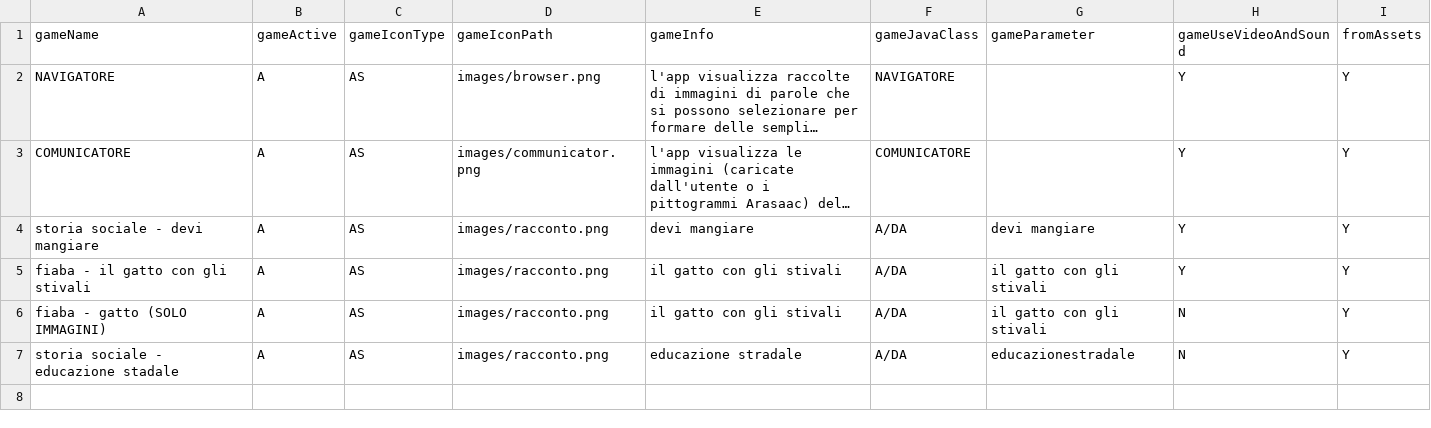
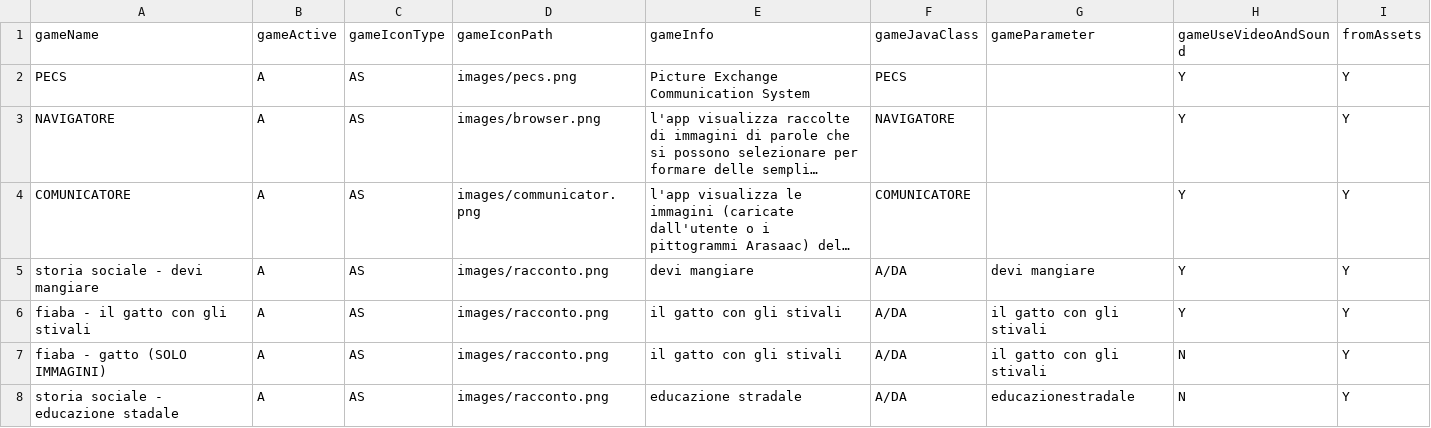
Before and after one commit to andnoto/NaiveAAC, a CSV file: app/src/main/assets/csv/gameparameters.csv, drawn as a sheet; long unchanged cells end in …; the diff names each change by its address in the sheet, - before the commit and + after, or states it on an @@ line.

```diff
--- a/app/src/main/assets/csv/gameparameters.csv
+++ b/app/src/main/assets/csv/gameparameters.csv
+row 2: PECS | A | AS | images/pecs.png | Picture Exchange Communication System | PECS |  | Y | Y
```
Also changed, not shown: app/src/main/assets/csv/images.csv, 44 other files.
